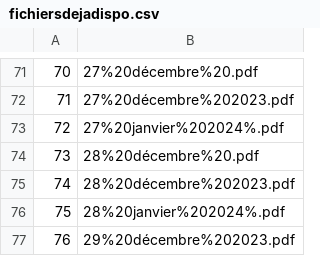
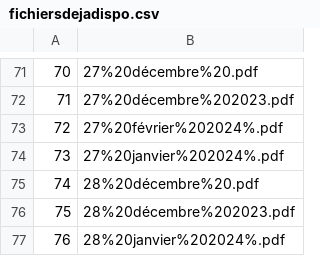
Before and after one commit to Valexandre/ponctualite_sncf, a CSV file: data/fichiersdejadispo.csv, drawn as a sheet; only a part is shown, gaps mark what is left out; the shorter side is filled out with more unchanged rows; addresses are those after the commit; the diff names each change by its address in the sheet, - before the commit and + after, or states it on an @@ line.

```diff
--- a/data/fichiersdejadispo.csv
+++ b/data/fichiersdejadispo.csv
+row 73: 72 | 27%20février%202024%.pdf
@@ column A renumbered from row 74 down @@
```
Also changed, not shown: 2 other files.
